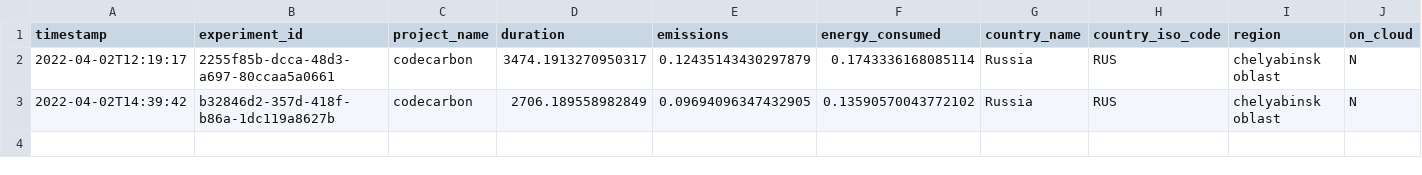
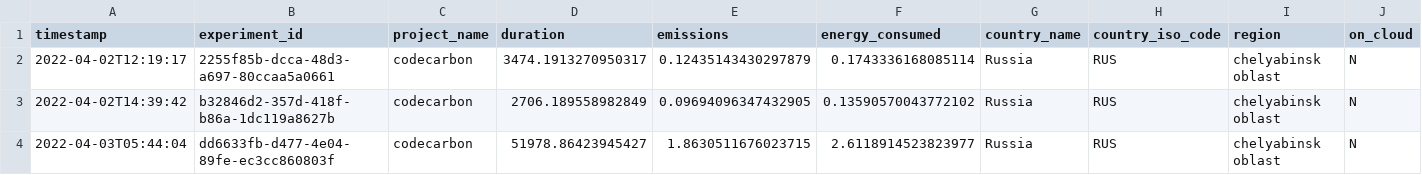
Before and after one commit to electriclizard/price-ocr-research, a CSV file: emissions.csv, drawn as a sheet; only a part is shown; rows hold the shown columns only; the diff names each change by its address in the sheet, - before the commit and + after, or states it on an @@ line.

Commit message:
30 epochs full dataset

```diff
--- a/emissions.csv
+++ b/emissions.csv
+row 4: 2022-04-03T05:44:04 | dd6633fb-d477-4e04-89fe-ec3cc860803f | codecarbon | 51978.86423945427 | 1.8630511676023715 | 2.6118914523823977 | Russia | RUS | chelyabinsk oblast | N
```
Also changed, not shown: 3 other files.
